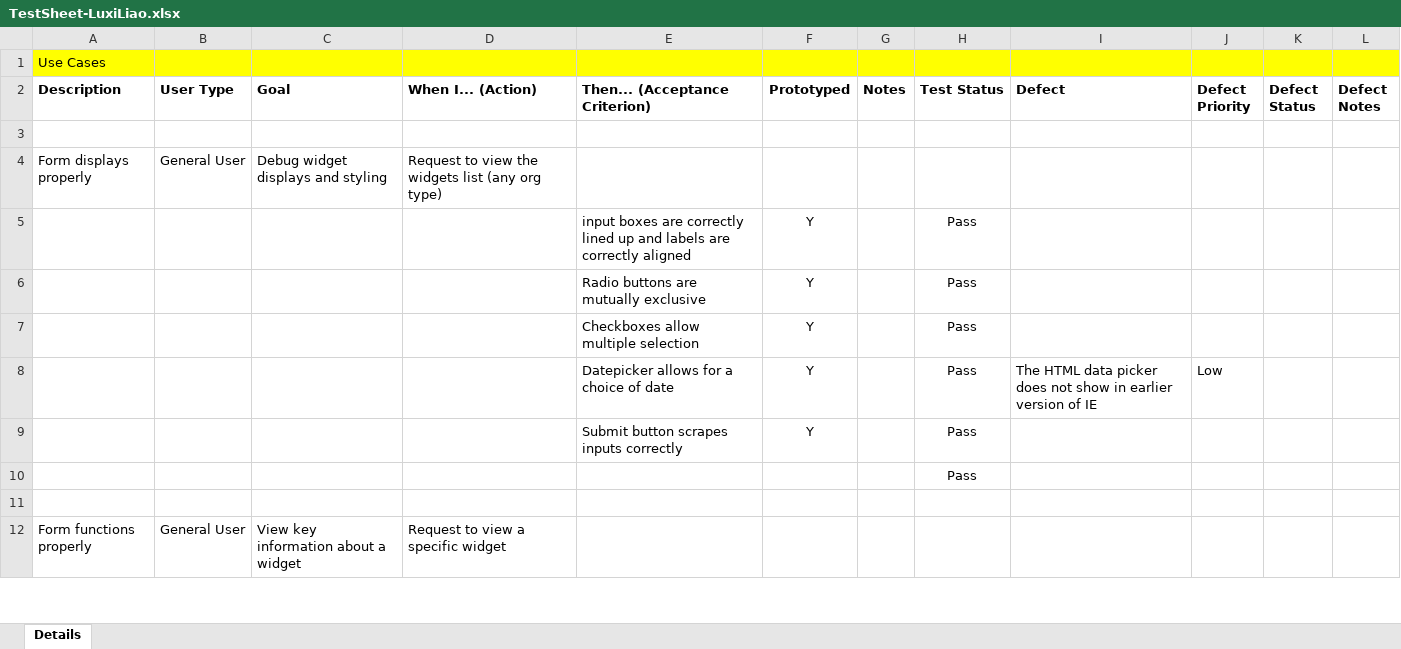
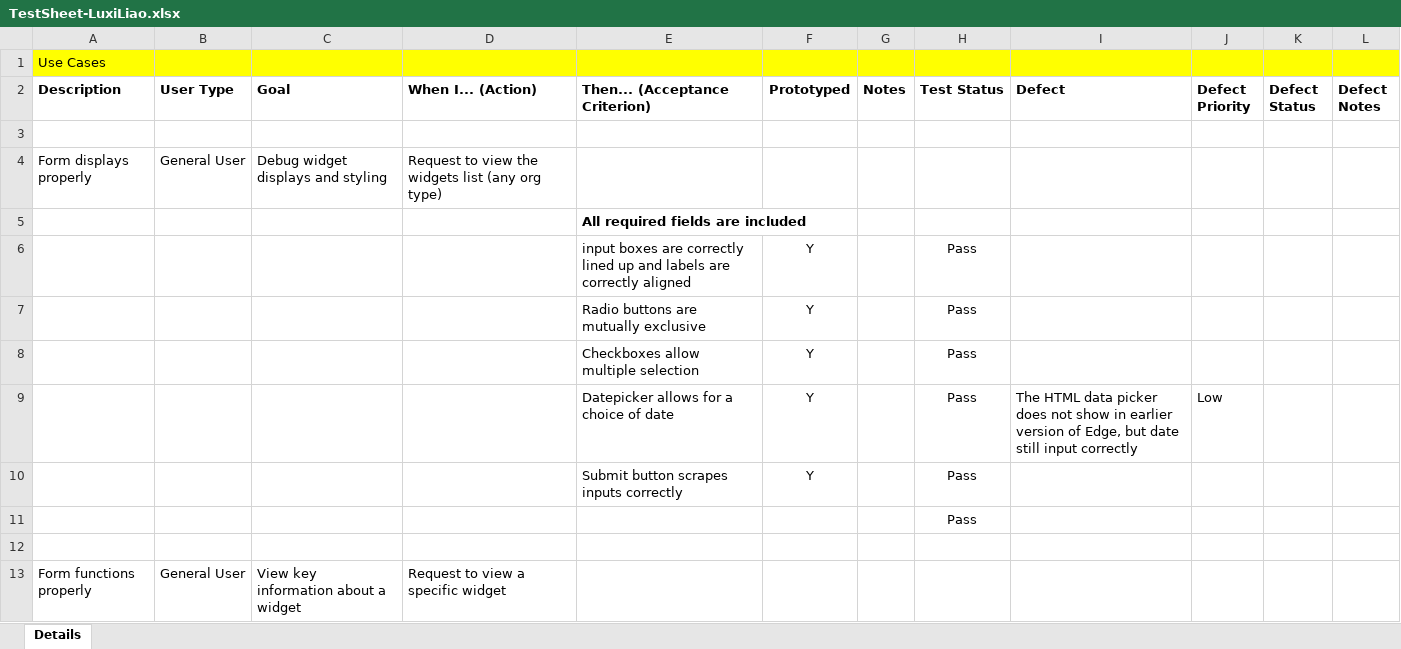
Before and after one commit to RichardBrowning/N341-Client-Side-Web-Programming, an Excel workbook: pageTest/TestSheet-LuxiLiao.xlsx, sheet Details, drawn as a sheet; only a part is shown; values as stored, in another font and other column widths than the file's, no borders; conditional formats not drawn; addresses are those after the commit; the diff covers the shown part only; the diff names each change by its address in the sheet, - before the commit and + after, or states it on an @@ line.

```diff
--- a/pageTest/TestSheet-LuxiLiao.xlsx (sheet Details)
+++ b/pageTest/TestSheet-LuxiLiao.xlsx (sheet Details)
+row 5:  |  |  |  | All required fields are included
-I9 (Defect): …version of IE
+I9 (Defect): …version of Edge, but date still input correctly
```
Also changed, not shown: 4 added rows and 3 edited cells elsewhere in this sheet, 3 other files.
